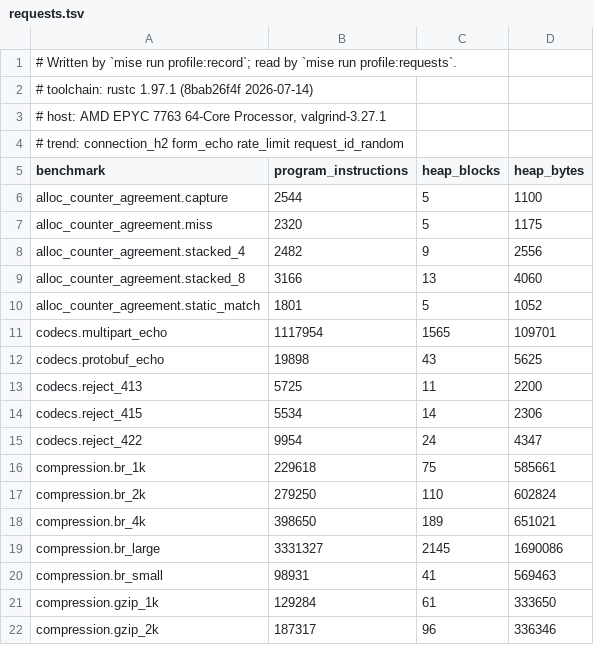
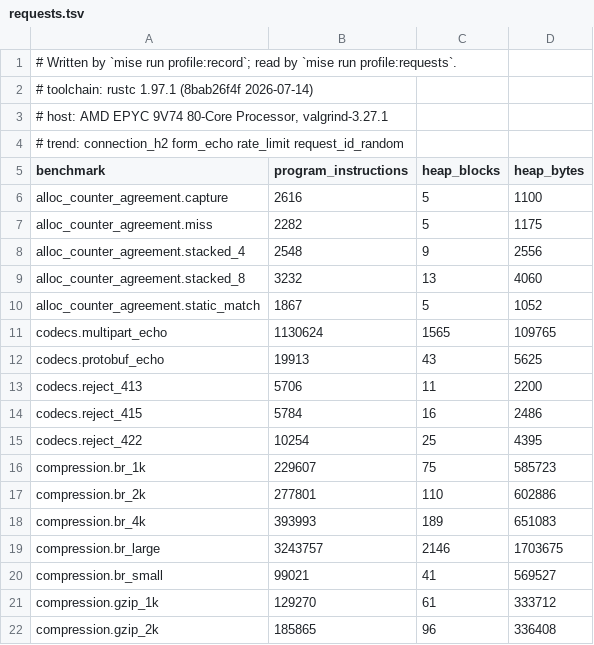
Before and after one commit to getkono/kynos, a TSV file: crates/kynos-profile/requests.tsv, drawn as a sheet; only a part is shown; the diff covers the shown part only.

```diff
--- a/crates/kynos-profile/requests.tsv
+++ b/crates/kynos-profile/requests.tsv
@@ -2,21 +2,21 @@
 # toolchain: rustc 1.97.1 (8bab26f4f 2026-07-14)
-# host: AMD EPYC 7763 64-Core Processor, valgrind-3.27.1
+# host: AMD EPYC 9V74 80-Core Processor, valgrind-3.27.1
 # trend: connection_h2 form_echo rate_limit request_id_random
 benchmark	program_instructions	heap_blocks	heap_bytes
-alloc_counter_agreement.capture	2544	5	1100
-alloc_counter_agreement.miss	2320	5	1175
-alloc_counter_agreement.stacked_4	2482	9	2556
-alloc_counter_agreement.stacked_8	3166	13	4060
-alloc_counter_agreement.static_match	1801	5	1052
-codecs.multipart_echo	1117954	1565	109701
-codecs.protobuf_echo	19898	43	5625
-codecs.reject_413	5725	11	2200
-codecs.reject_415	5534	14	2306
-codecs.reject_422	9954	24	4347
-compression.br_1k	229618	75	585661
-compression.br_2k	279250	110	602824
-compression.br_4k	398650	189	651021
-compression.br_large	3331327	2145	1690086
-compression.br_small	98931	41	569463
-compression.gzip_1k	129284	61	333650
-compression.gzip_2k	187317	96	336346
+alloc_counter_agreement.capture	2616	5	1100
+alloc_counter_agreement.miss	2282	5	1175
+alloc_counter_agreement.stacked_4	2548	9	2556
+alloc_counter_agreement.stacked_8	3232	13	4060
+alloc_counter_agreement.static_match	1867	5	1052
+codecs.multipart_echo	1130624	1565	109765
+codecs.protobuf_echo	19913	43	5625
+codecs.reject_413	5706	11	2200
+codecs.reject_415	5784	16	2486
+codecs.reject_422	10254	25	4395
+compression.br_1k	229607	75	585723
+compression.br_2k	277801	110	602886
+compression.br_4k	393993	189	651083
+compression.br_large	3243757	2146	1703675
+compression.br_small	99021	41	569527
+compression.gzip_1k	129270	61	333712
+compression.gzip_2k	185865	96	336408
```
Also changed, not shown: 3 added rows and 127 edited cells elsewhere in this file.
